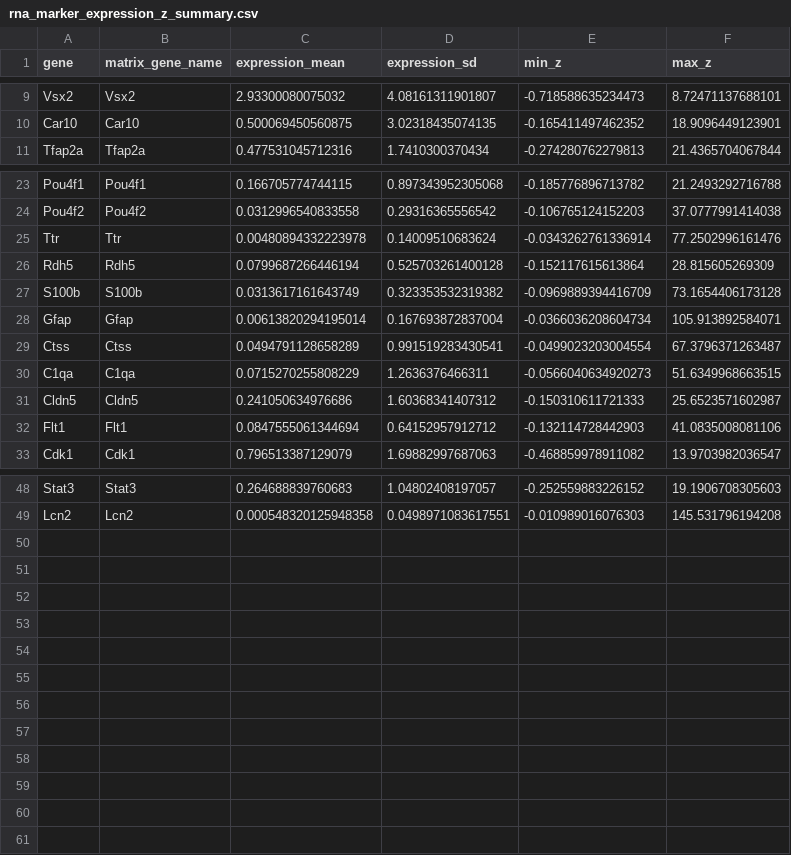
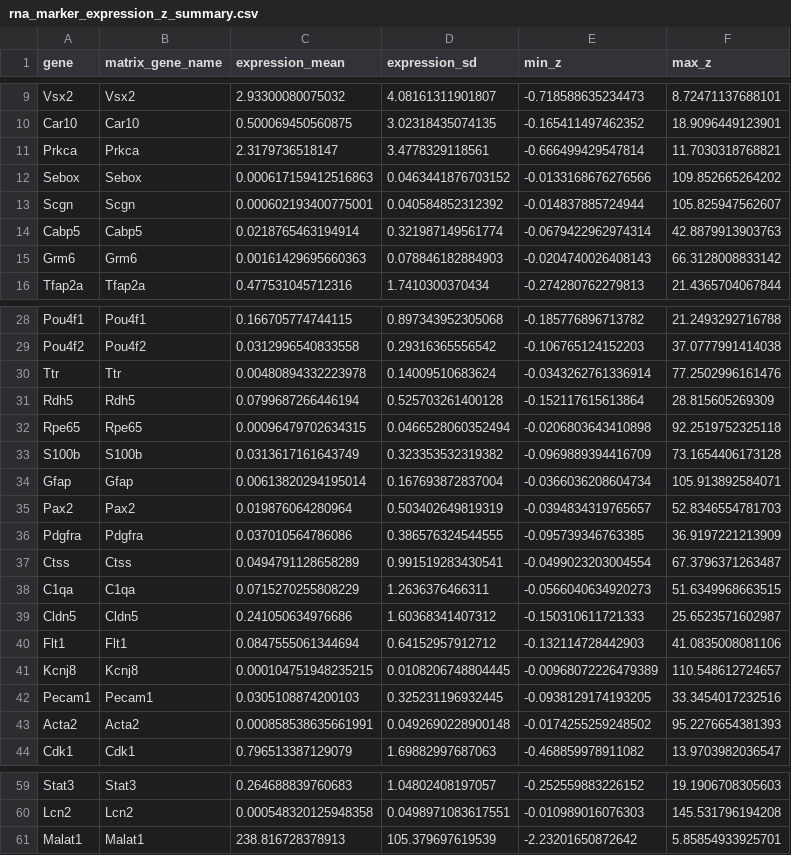
Before and after one commit to lujiang327/r_demo, a CSV file: results/r_demo_archr/rna_marker_expression_z_summary.csv, drawn as a sheet; only a part is shown, gaps mark what is left out; the diff names each change by its address in the sheet, - before the commit and + after, or states it on an @@ line.

```diff
--- a/results/r_demo_archr/rna_marker_expression_z_summary.csv
+++ b/results/r_demo_archr/rna_marker_expression_z_summary.csv
+row 11: Prkca | Prkca | 2.3179736518147 | 3.4778329118561 | -0.666499429547814 | 11.7030318768821
+row 12: Sebox | Sebox | 0.000617159412516863 | 0.0463441876703152 | -0.0133168676276566 | 109.852665264202
+row 13: Scgn | Scgn | 0.000602193400775001 | 0.040584852312392 | -0.014837885724944 | 105.825947562607
+row 14: Cabp5 | Cabp5 | 0.0218765463194914 | 0.321987149561774 | -0.0679422962974314 | 42.8879913903763
+row 15: Grm6 | Grm6 | 0.00161429695660363 | 0.078846182884903 | -0.0204740026408143 | 66.3128008833142
+row 32: Rpe65 | Rpe65 | 0.00096479702634315 | 0.0466528060352494 | -0.0206803643410898 | 92.2519752325118
+row 35: Pax2 | Pax2 | 0.019876064280964 | 0.503402649819319 | -0.0394834319765657 | 52.8346554781703
+row 36: Pdgfra | Pdgfra | 0.037010564786086 | 0.386576324544555 | -0.095739346763385 | 36.9197221213909
+row 41: Kcnj8 | Kcnj8 | 0.000104751948235215 | 0.0108206748804445 | -0.00968072226479389 | 110.548612724657
+row 42: Pecam1 | Pecam1 | 0.0305108874200103 | 0.325231196932445 | -0.0938129174193205 | 33.3454017232516
+row 43: Acta2 | Acta2 | 0.000858538635661991 | 0.0492690228900148 | -0.0174255259248502 | 95.2276654381393
+row 61: Malat1 | Malat1 | 238.816728378913 | 105.379697619539 | -2.23201650872642 | 5.85854933925701
```
Also changed, not shown: results/r_demo_archr/cluster_marker_module_scores_gene_score.csv, results/r_demo_archr/cluster_marker_module_scores_rna.csv, 33 other files.
